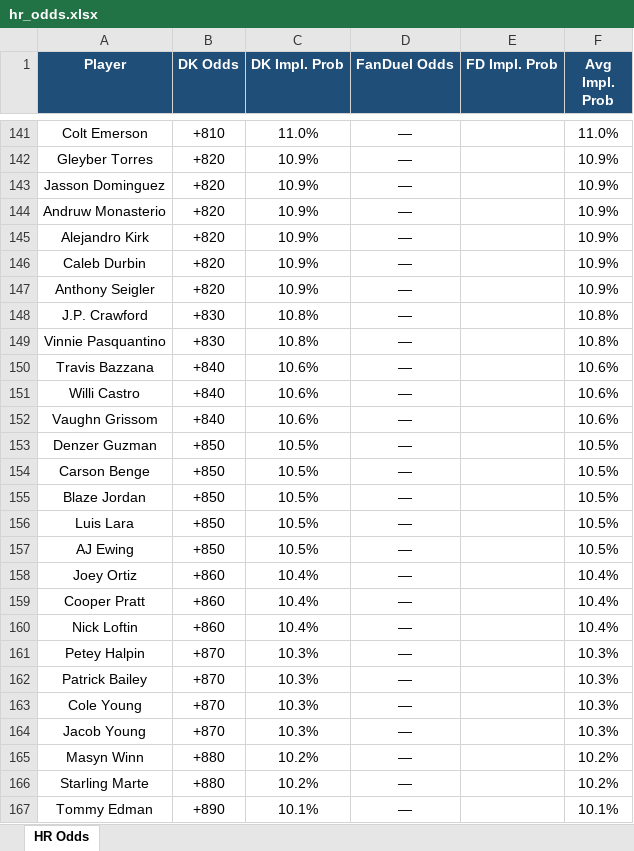
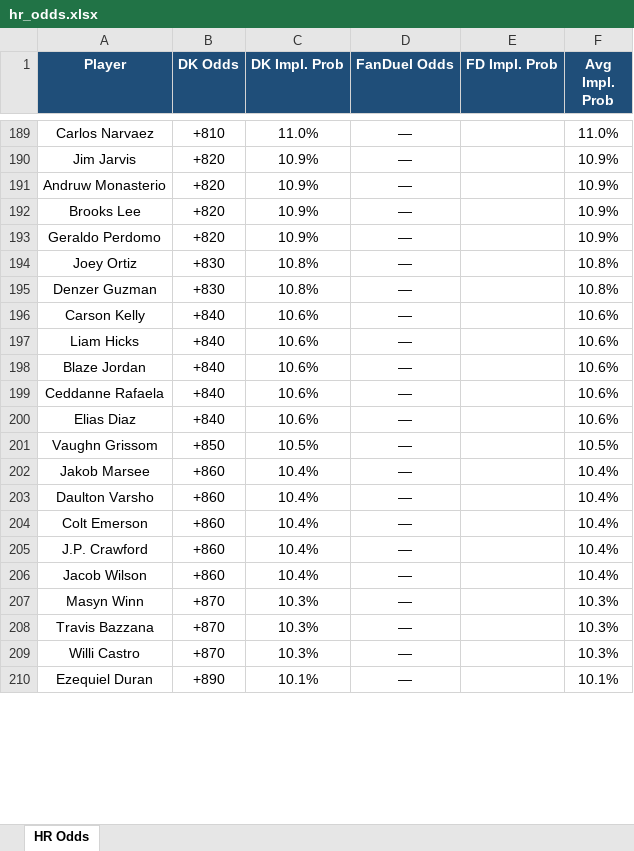
Before and after one commit to kornbergercharles-prog/HR-Odds-Scraper, an Excel workbook: hr_odds.xlsx, sheet HR Odds, drawn as a sheet; only a part is shown, gaps mark what is left out; values as stored, in another font and other column widths than the file's, no borders; removed rows and columns are numbered as before the commit, all else as after; the diff covers the shown part only; the diff names each change by its address in the sheet, - before the commit and + after, or states it on an @@ line.

```diff
--- a/hr_odds.xlsx (sheet HR Odds)
+++ b/hr_odds.xlsx (sheet HR Odds)
-A189 (Player): Colt Emerson
+A189 (Player): Carlos Narvaez
-row 142: Gleyber Torres | +820 | 10.9% | — |  | 10.9%
-A190 (Player): Jasson Dominguez
+A190 (Player): Jim Jarvis
-A192 (Player): Alejandro Kirk
+A192 (Player): Brooks Lee
-row 146: Caleb Durbin | +820 | 10.9% | — |  | 10.9%
-A193 (Player): Anthony Seigler
+A193 (Player): Geraldo Perdomo
-A194 (Player): J.P. Crawford
+A194 (Player): Joey Ortiz
-A195 (Player): Vinnie Pasquantino
+A195 (Player): Denzer Guzman
-row 150: Travis Bazzana | +840 | 10.6% | — |  | 10.6%
-A196 (Player): Willi Castro
+A196 (Player): Carson Kelly
-A197 (Player): Vaughn Grissom
+A197 (Player): Liam Hicks
-row 153: Denzer Guzman | +850 | 10.5% | — |  | 10.5%
-row 154: Carson Benge | +850 | 10.5% | — |  | 10.5%
-B198 (DK Odds): +850
+B198 (DK Odds): +840
-C198 (DK Impl. Prob): 10.5%
+C198 (DK Impl. Prob): 10.6%
-F198 (Avg Impl. Prob): 10.5%
+F198 (Avg Impl. Prob): 10.6%
+row 199: Ceddanne Rafaela | +840 | 10.6% | — |  | 10.6%
+row 200: Elias Diaz | +840 | 10.6% | — |  | 10.6%
-A201 (Player): Luis Lara
+A201 (Player): Vaughn Grissom
-row 157: AJ Ewing | +850 | 10.5% | — |  | 10.5%
-A202 (Player): Joey Ortiz
+A202 (Player): Jakob Marsee
+row 203: Daulton Varsho | +860 | 10.4% | — |  | 10.4%
-A204 (Player): Cooper Pratt
+A204 (Player): Colt Emerson
+row 205: J.P. Crawford | +860 | 10.4% | — |  | 10.4%
-A206 (Player): Nick Loftin
+A206 (Player): Jacob Wilson
-A207 (Player): Petey Halpin
+A207 (Player): Masyn Winn
-A208 (Player): Patrick Bailey
+A208 (Player): Travis Bazzana
-A209 (Player): Cole Young
+A209 (Player): Willi Castro
-row 164: Jacob Young | +870 | 10.3% | — |  | 10.3%
-row 165: Masyn Winn | +880 | 10.2% | — |  | 10.2%
-row 166: Starling Marte | +880 | 10.2% | — |  | 10.2%
-A210 (Player): Tommy Edman
+A210 (Player): Ezequiel Duran
```
Also changed, not shown: other rows of this sheet, 2 other files.
